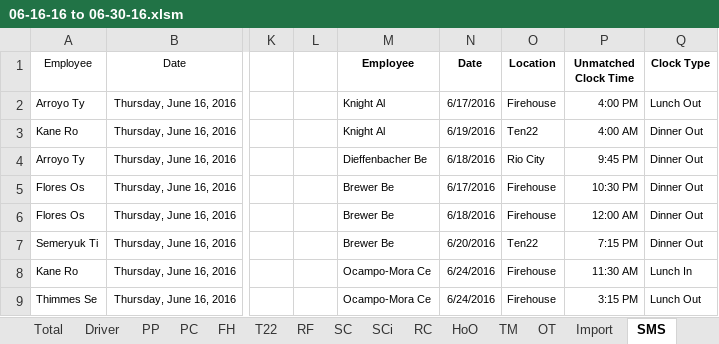
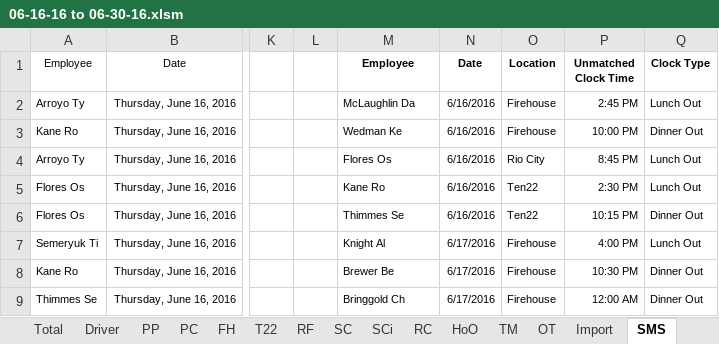
Before and after one commit to jonnyrichter/USA-Valet-Projects, an Excel workbook: 06-16-16 to 06-30-16.xlsm, sheet SMS, drawn as a sheet; only a part is shown, gaps mark what is left out; values as stored, in another font and other column widths than the file's, no borders; charts and pictures and conditional formats not drawn; the diff covers the shown part only; the diff names each change by its address in the sheet, - before the commit and + after, or states it on an @@ line.

```diff
--- a/06-16-16 to 06-30-16.xlsm (sheet SMS)
+++ b/06-16-16 to 06-30-16.xlsm (sheet SMS)
-M2 (Employee): Knight Al
+M2 (Employee): McLaughlin Da
-N2 (Date): 6/17/2016
+N2 (Date): 6/16/2016
-P2 (Unmatched Clock Time): 4:00 PM
+P2 (Unmatched Clock Time): 2:45 PM
-M3 (Employee): Knight Al
+M3 (Employee): Wedman Ke
-N3 (Date): 6/19/2016
+N3 (Date): 6/16/2016
-O3 (Location): Ten22
+O3 (Location): Firehouse
-P3 (Unmatched Clock Time): 4:00 AM
+P3 (Unmatched Clock Time): 10:00 PM
-M4 (Employee): Dieffenbacher Be
+M4 (Employee): Flores Os
-N4 (Date): 6/18/2016
+N4 (Date): 6/16/2016
-P4 (Unmatched Clock Time): 9:45 PM
+P4 (Unmatched Clock Time): 8:45 PM
-Q4:Q5 (Clock Type): Dinner Out
+Q4:Q5 (Clock Type): Lunch Out
-M5 (Employee): Brewer Be
+M5 (Employee): Kane Ro
-N5 (Date): 6/17/2016
+N5 (Date): 6/16/2016
-O5:O6 (Location): Firehouse
+O5:O6 (Location): Ten22
-P5 (Unmatched Clock Time): 10:30 PM
+P5 (Unmatched Clock Time): 2:30 PM
-M6 (Employee): Brewer Be
+M6 (Employee): Thimmes Se
-N6 (Date): 6/18/2016
+N6 (Date): 6/16/2016
-P6 (Unmatched Clock Time): 12:00 AM
+P6 (Unmatched Clock Time): 10:15 PM
-M7 (Employee): Brewer Be
+M7 (Employee): Knight Al
-N7 (Date): 6/20/2016
+N7 (Date): 6/17/2016
-O7 (Location): Ten22
+O7 (Location): Firehouse
-P7 (Unmatched Clock Time): 7:15 PM
+P7 (Unmatched Clock Time): 4:00 PM
-Q7 (Clock Type): Dinner Out
+Q7 (Clock Type): Lunch Out
-M8 (Employee): Ocampo-Mora Ce
+M8 (Employee): Brewer Be
-N8:N9 (Date): 6/24/2016
+N8:N9 (Date): 6/17/2016
-P8 (Unmatched Clock Time): 11:30 AM
+P8 (Unmatched Clock Time): 10:30 PM
-Q8 (Clock Type): Lunch In
+Q8 (Clock Type): Dinner Out
-M9 (Employee): Ocampo-Mora Ce
+M9 (Employee): Bringgold Ch
-P9 (Unmatched Clock Time): 3:15 PM
+P9 (Unmatched Clock Time): 12:00 AM
-Q9 (Clock Type): Lunch Out
+Q9 (Clock Type): Dinner Out
```
Also changed, not shown: 399 edited cells elsewhere in this sheet, sheet Import, 1 other file.
